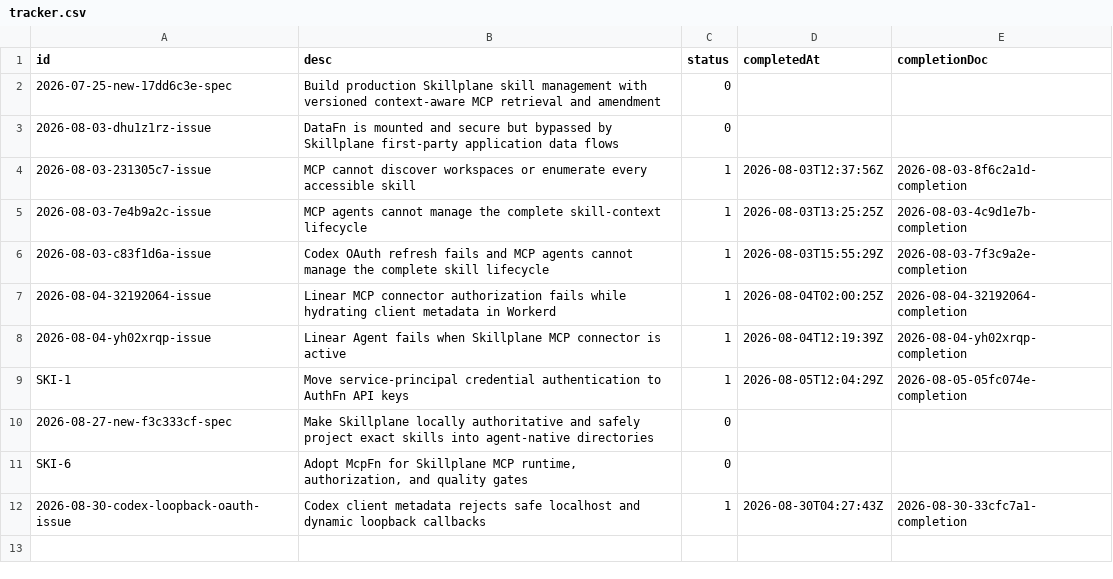
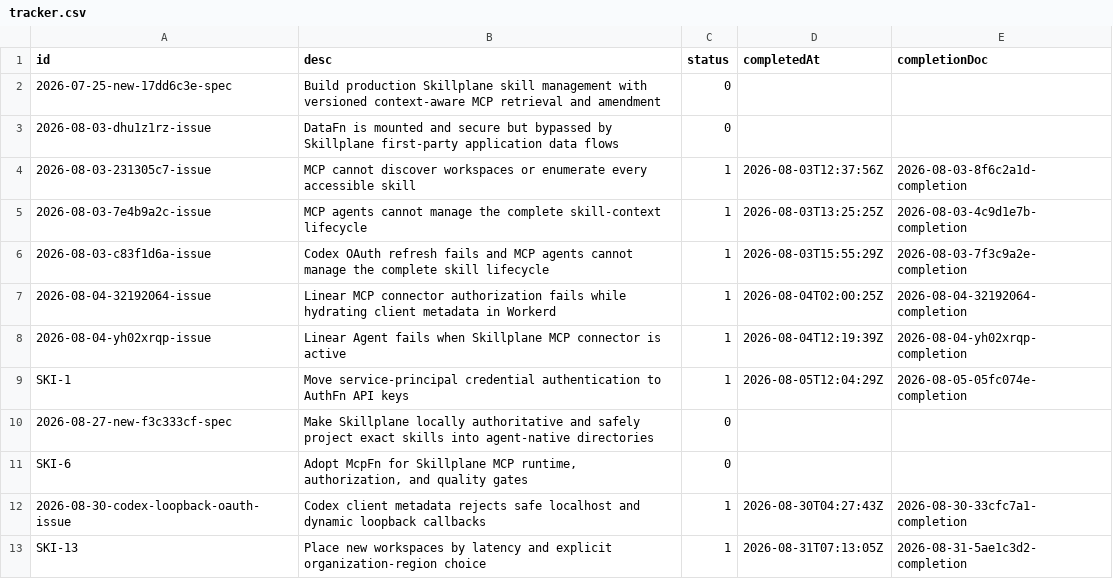
Before and after one commit to 21nCo/skillplane, a CSV file: .conduct/tracker.csv, drawn as a sheet.

Commit message:
docs: record workspace placement completion

```diff
--- a/.conduct/tracker.csv
+++ b/.conduct/tracker.csv
@@ -12 +12,2 @@ SKI-6,"Adopt McpFn for Skillplane MCP runtime, authorization, and quality gates"
 2026-08-30-codex-loopback-oauth-issue,"Codex client metadata rejects safe localhost and dynamic loopback callbacks",1,2026-08-30T04:27:43Z,2026-08-30-33cfc7a1-completion
+SKI-13,"Place new workspaces by latency and explicit organization-region choice",1,2026-08-31T07:13:05Z,2026-08-31-5ae1c3d2-completion
```
Also changed, not shown: .conduct/logs.csv, 1 other file.
